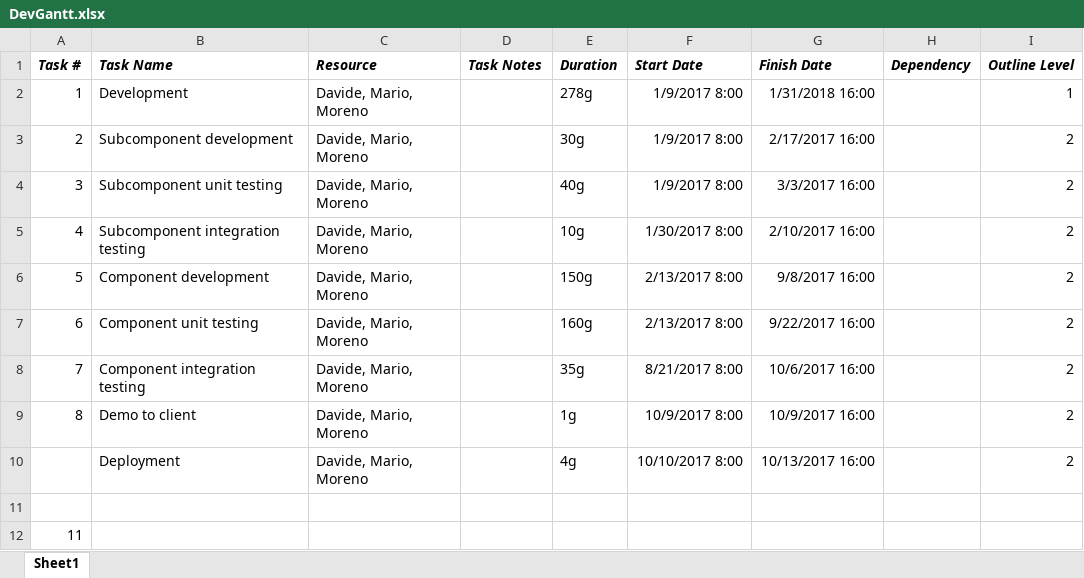
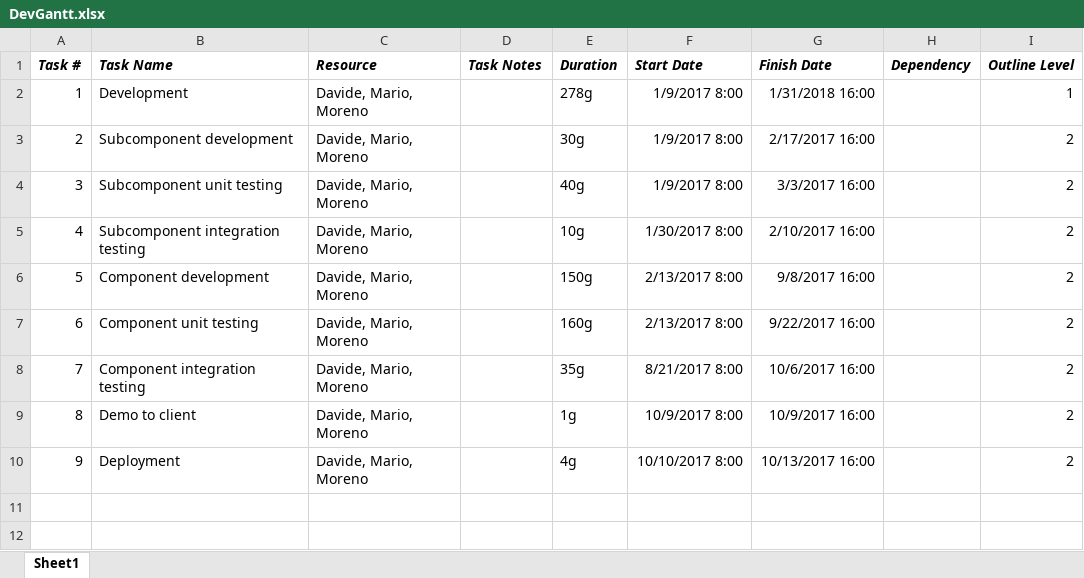
Before and after one commit to marioscrock/PowerEnJoy-SE2Project, an Excel workbook: pp/gantt/DevGantt.xlsx, sheet Sheet1, drawn as a sheet; values as stored, in another font and other column widths than the file's, no borders; the diff names each change by its address in the sheet, - before the commit and + after, or states it on an @@ line.

Commit message:
Exported Development Gantt

```diff
--- a/pp/gantt/DevGantt.xlsx (sheet Sheet1)
+++ b/pp/gantt/DevGantt.xlsx (sheet Sheet1)
-A10 (Task #): (empty)
+A10 (Task #): 9
-row 11: (empty)
-row 12: 11
```
Also changed, not shown: 2 other files.
